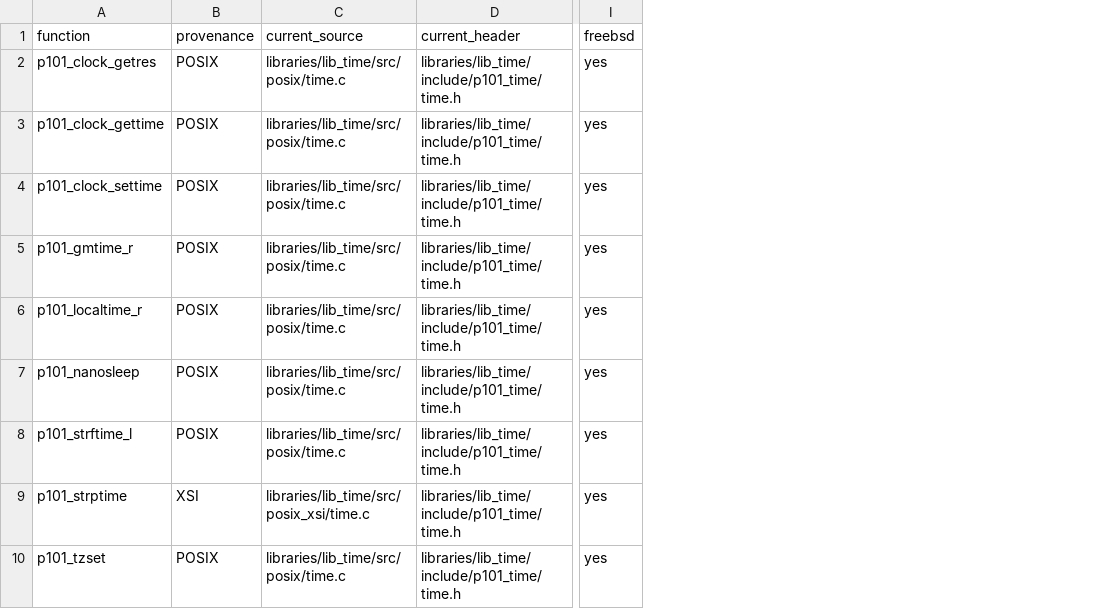
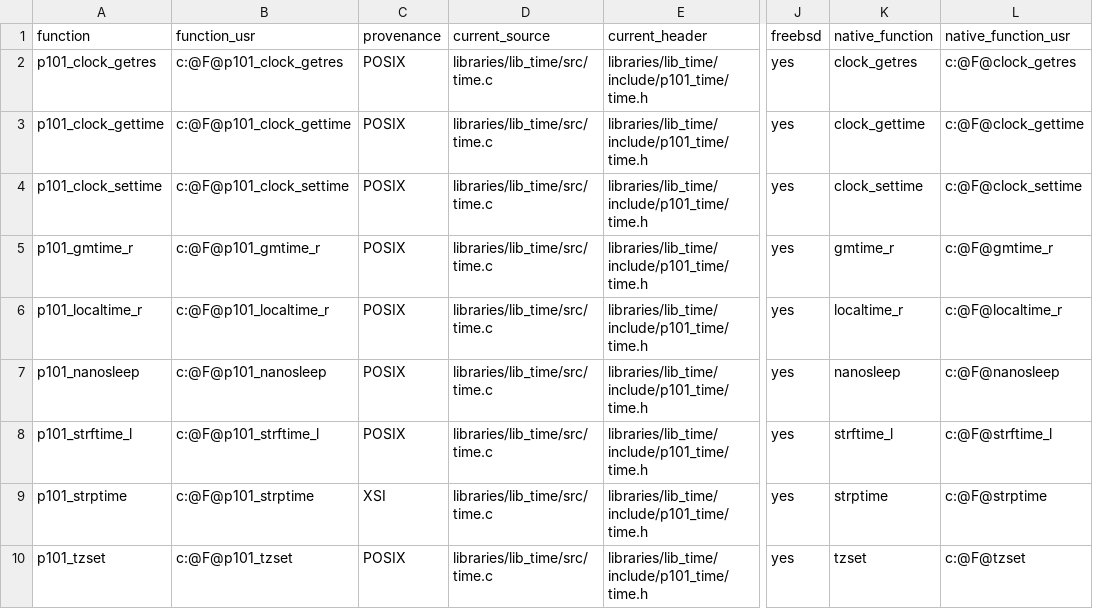
Before and after one commit to programming101dev/lib_time, a TSV file: api-manifest.tsv, drawn as a sheet; only a part is shown, gaps mark what is left out; addresses are those after the commit; the diff names each change by its address in the sheet, - before the commit and + after, or states it on an @@ line.

Commit message:
Flatten source layout and strengthen contracts

```diff
--- a/api-manifest.tsv
+++ b/api-manifest.tsv
+column B (function_usr), rows 2-10: c:@F@p101_clock_getres | c:@F@p101_clock_gettime | c:@F@p101_clock_settime | c:@F@p101_gmtime_r | c:@F@p101_localtime_r | c:@F@p101_nanosleep | c:@F@p101_strftime_l | c:@F@p101_strptime | c:@F@p101_tzset
+column K (native_function), rows 2-10: clock_getres | clock_gettime | clock_settime | gmtime_r | localtime_r | nanosleep | strftime_l | strptime | tzset
+column L (native_function_usr), rows 2-10: c:@F@clock_getres | c:@F@clock_gettime | c:@F@clock_settime | c:@F@gmtime_r | c:@F@localtime_r | c:@F@nanosleep | c:@F@strftime_l | c:@F@strptime | c:@F@tzset
-D2:D8 (current_source): libraries/lib_time/src/posix/time.c
+D2:D8 (current_source): libraries/lib_time/src/time.c
-D9 (current_source): libraries/lib_time/src/posix_xsi/time.c
+D9 (current_source): libraries/lib_time/src/time.c
-D10 (current_source): libraries/lib_time/src/posix/time.c
+D10 (current_source): libraries/lib_time/src/time.c
```
Also changed, not shown: 6 other files.
